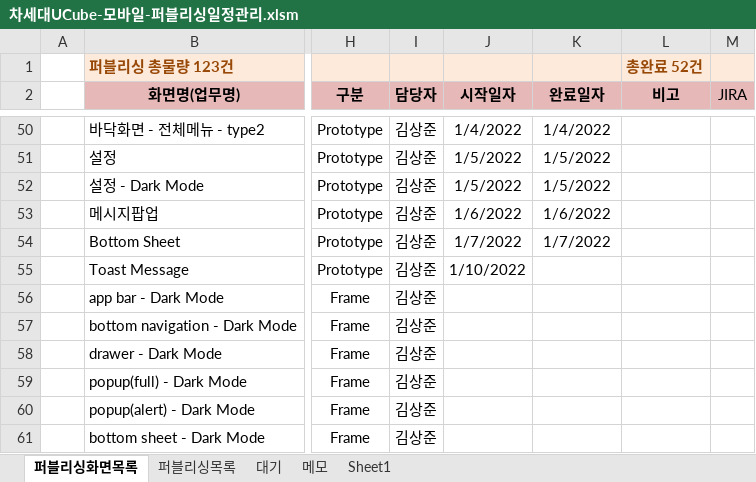
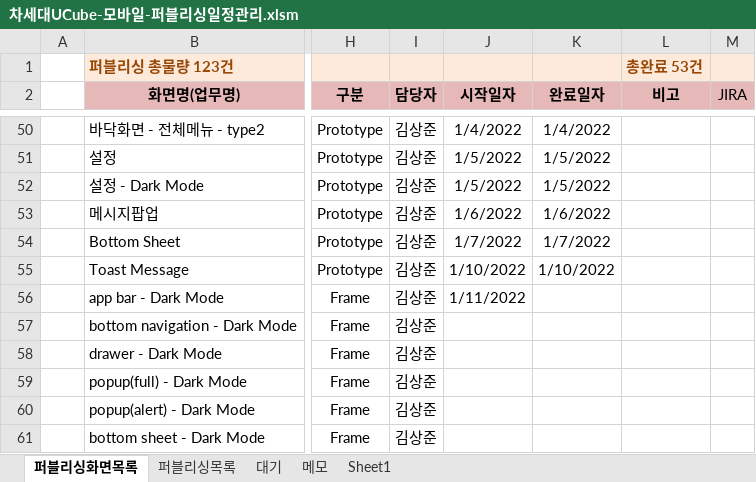
Before and after one commit to Kim-sangjoon/new_ucube_m, an Excel workbook: new_ucube_m/WebContent/static/web/pub/차세대UCube-모바일-퍼블리싱일정관리.xlsm, sheet 퍼블리싱화면목록, drawn as a sheet; only a part is shown, gaps mark what is left out; values as stored, in another font and other column widths than the file's, no borders; charts and pictures not drawn; the diff names each change by its address in the sheet, - before the commit and + after, or states it on an @@ line.

Commit message:
일정수정

```diff
--- a/new_ucube_m/WebContent/static/web/pub/차세대UCube-모바일-퍼블리싱일정관리.xlsm (sheet 퍼블리싱화면목록)
+++ b/new_ucube_m/WebContent/static/web/pub/차세대UCube-모바일-퍼블리싱일정관리.xlsm (sheet 퍼블리싱화면목록)
-L1 (비고): 총완료 52건
+L1 (비고): 총완료 53건
-K55 (완료일자): (empty)
+K55 (완료일자): 1/10/2022
-J56 (시작일자): (empty)
+J56 (시작일자): 1/11/2022
```
